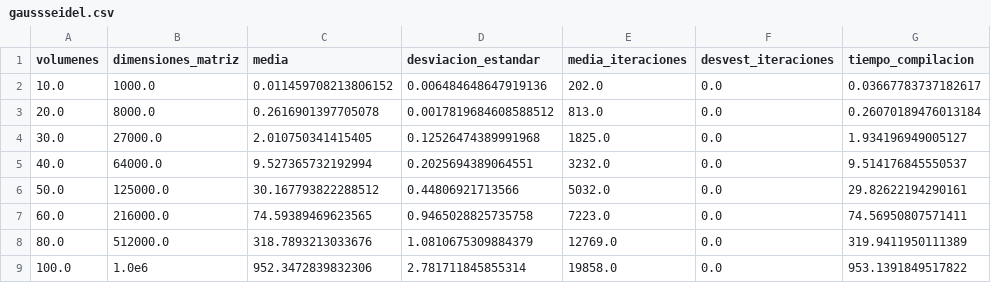
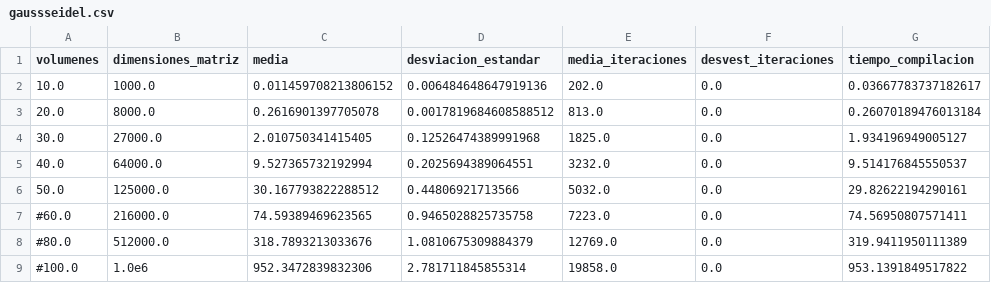
Before and after one commit to OscarAlvaradoM/Tesis, a CSV file: Benchmarking/Solvers/gaussseidel.csv, drawn as a sheet; only a part is shown; the diff names each change by its address in the sheet, - before the commit and + after, or states it on an @@ line.

```diff
--- a/Benchmarking/Solvers/gaussseidel.csv
+++ b/Benchmarking/Solvers/gaussseidel.csv
-A7 (volumenes): 60.0
+A7 (volumenes): #60.0
-A8 (volumenes): 80.0
+A8 (volumenes): #80.0
-A9 (volumenes): 100.0
+A9 (volumenes): #100.0
```
Also changed, not shown: Benchmarking/FVM/benchmark_solutions.csv, Benchmarking/FVM/benchmark_solutions_python.csv, 23 other files.
